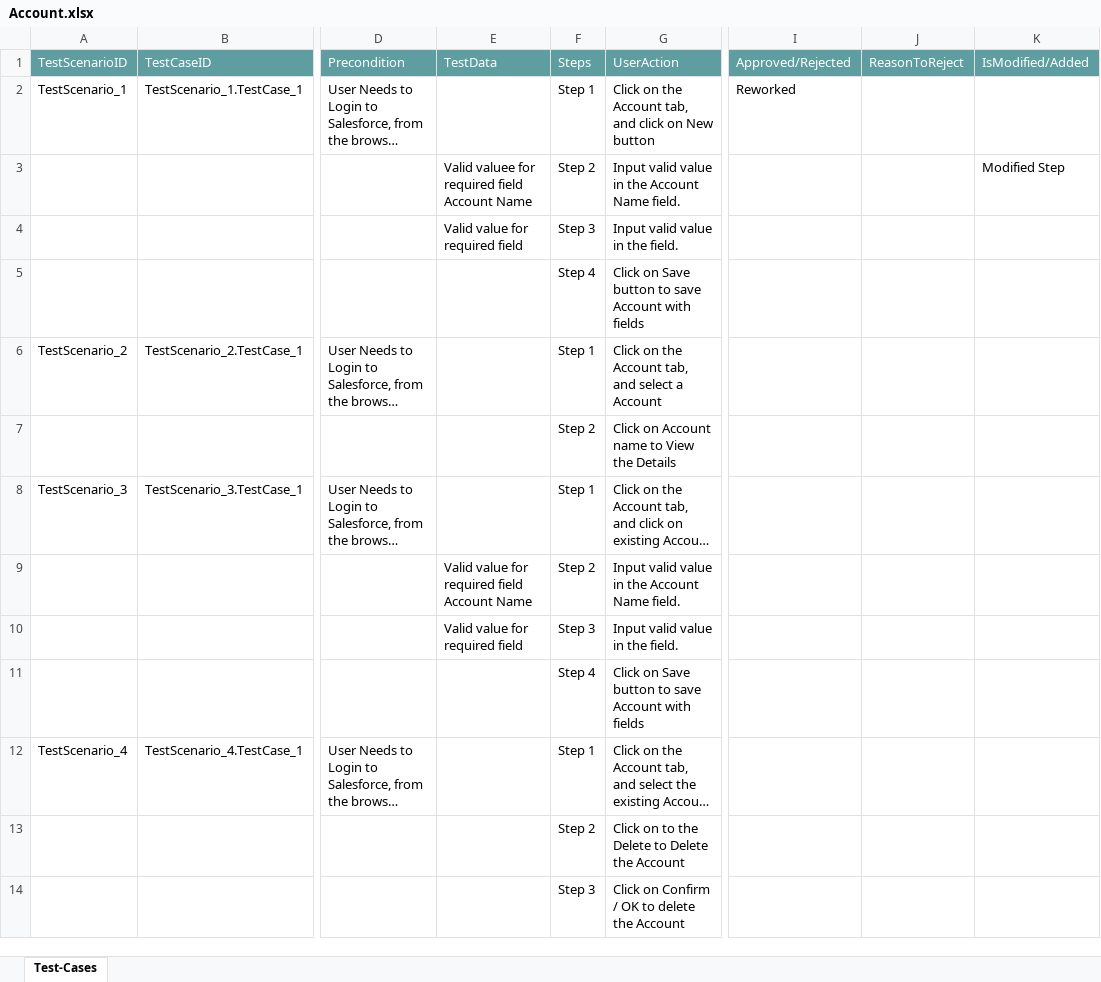
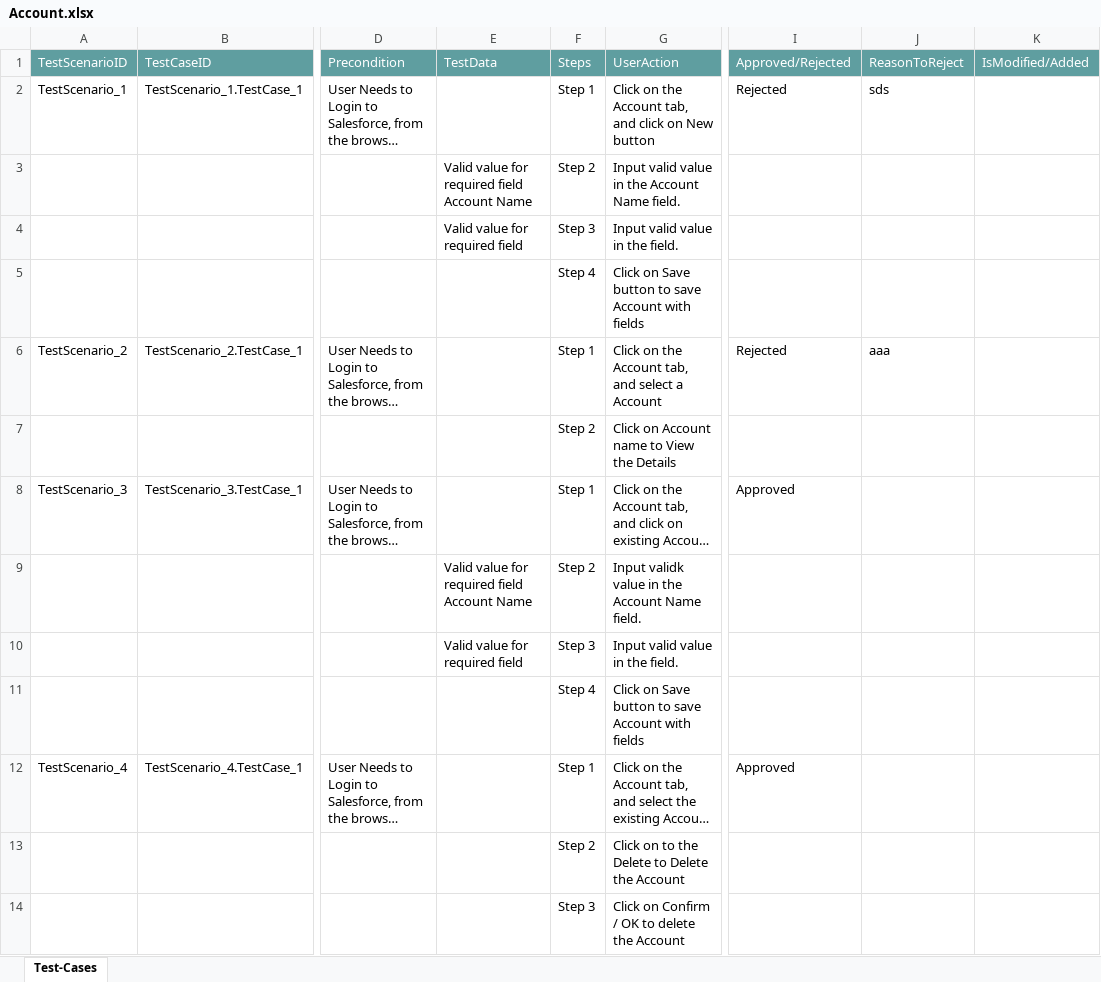
Before and after one commit to ShaikMohamedIrfan/TestingCycle, an Excel workbook: Account.xlsx, sheet Test-Cases, drawn as a sheet; only a part is shown, gaps mark what is left out; long unchanged cells end in …; values as stored, in another font and other column widths than the file's, no borders; table styles not drawn; the diff names each change by its address in the sheet, - before the commit and + after, or states it on an @@ line.

Commit message:
Add files via upload

```diff
--- a/Account.xlsx (sheet Test-Cases)
+++ b/Account.xlsx (sheet Test-Cases)
-I2: Reworked
+I2: Rejected
-J2: (empty)
+J2: sds
-E3: Valid valuee for required field Account Name
+E3: Valid value for required field Account Name
-K3: Modified Step
+K3: (empty)
-I6: (empty)
+I6: Rejected
-J6: (empty)
+J6: aaa
-I8: (empty)
+I8: Approved
-G9: Input valid value in the Account Name field.
+G9: Input validk value in the Account Name field.
-I12: (empty)
+I12: Approved
```
